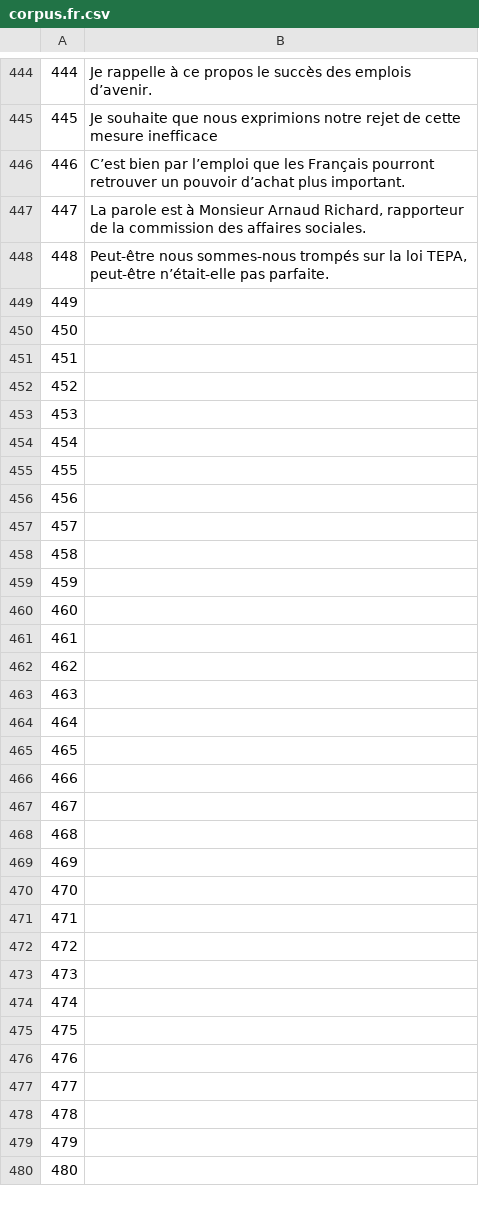
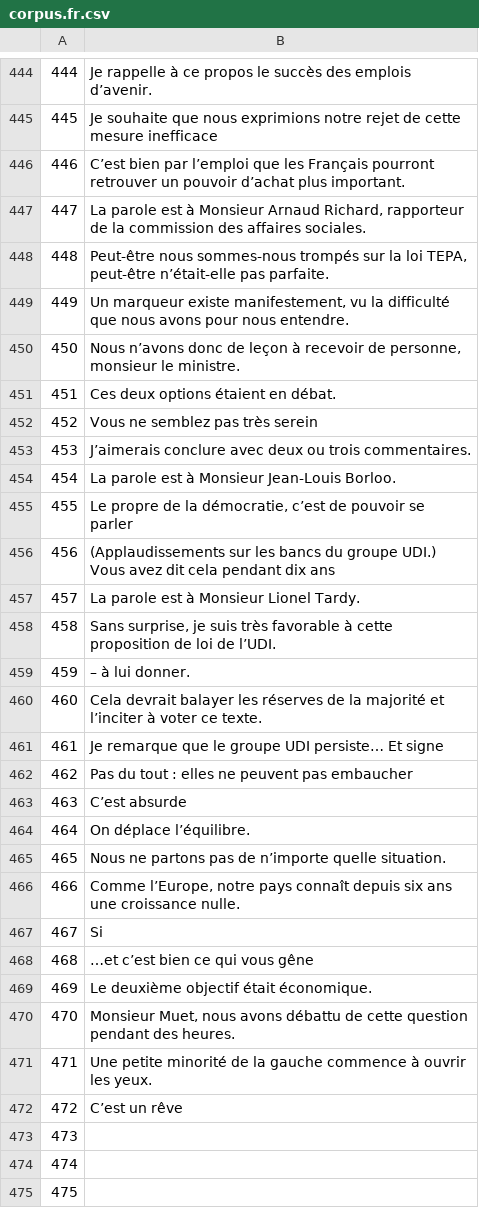
Before and after one commit to common-voice/cv-global-sprint-sentences, a CSV file: corpus.fr.csv, drawn as a sheet; only a part is shown, gaps mark what is left out; the shorter side is filled out with more unchanged rows; the diff covers the shown part only.

Commit message:
New translations corpus.csv (French)

```diff
--- a/corpus.fr.csv
+++ b/corpus.fr.csv
@@ -448,26 +448,26 @@
 "448","Peut-être nous sommes-nous trompés sur la loi TEPA, peut-être n’était-elle pas parfaite."
-"449",""
-"450",""
-"451",""
-"452",""
-"453",""
-"454",""
-"455",""
-"456",""
-"457",""
-"458",""
-"459",""
-"460",""
-"461",""
-"462",""
-"463",""
-"464",""
-"465",""
-"466",""
-"467",""
-"468",""
-"469",""
-"470",""
-"471",""
-"472",""
+"449","Un marqueur existe manifestement, vu la difficulté que nous avons pour nous entendre."
+"450","Nous n’avons donc de leçon à recevoir de personne, monsieur le ministre."
+"451","Ces deux options étaient en débat."
+"452","Vous ne semblez pas très serein"
+"453","J’aimerais conclure avec deux ou trois commentaires."
+"454","La parole est à Monsieur Jean-Louis Borloo."
+"455","Le propre de la démocratie, c’est de pouvoir se parler"
+"456","(Applaudissements sur les bancs du groupe UDI.) Vous avez dit cela pendant dix ans"
+"457","La parole est à Monsieur Lionel Tardy."
+"458","Sans surprise, je suis très favorable à cette proposition de loi de l’UDI."
+"459","– à lui donner."
+"460","Cela devrait balayer les réserves de la majorité et l’inciter à voter ce texte."
+"461","Je remarque que le groupe UDI persiste… Et signe"
+"462","Pas du tout : elles ne peuvent pas embaucher"
+"463","C’est absurde"
+"464","On déplace l’équilibre."
+"465","Nous ne partons pas de n’importe quelle situation."
+"466","Comme l’Europe, notre pays connaît depuis six ans une croissance nulle."
+"467","Si"
+"468","…et c’est bien ce qui vous gêne"
+"469","Le deuxième objectif était économique."
+"470","Monsieur Muet, nous avons débattu de cette question pendant des heures."
+"471","Une petite minorité de la gauche commence à ouvrir les yeux."
+"472","C’est un rêve"
 "473",""
```
Also changed, not shown: 2 edited cells elsewhere in this file.
